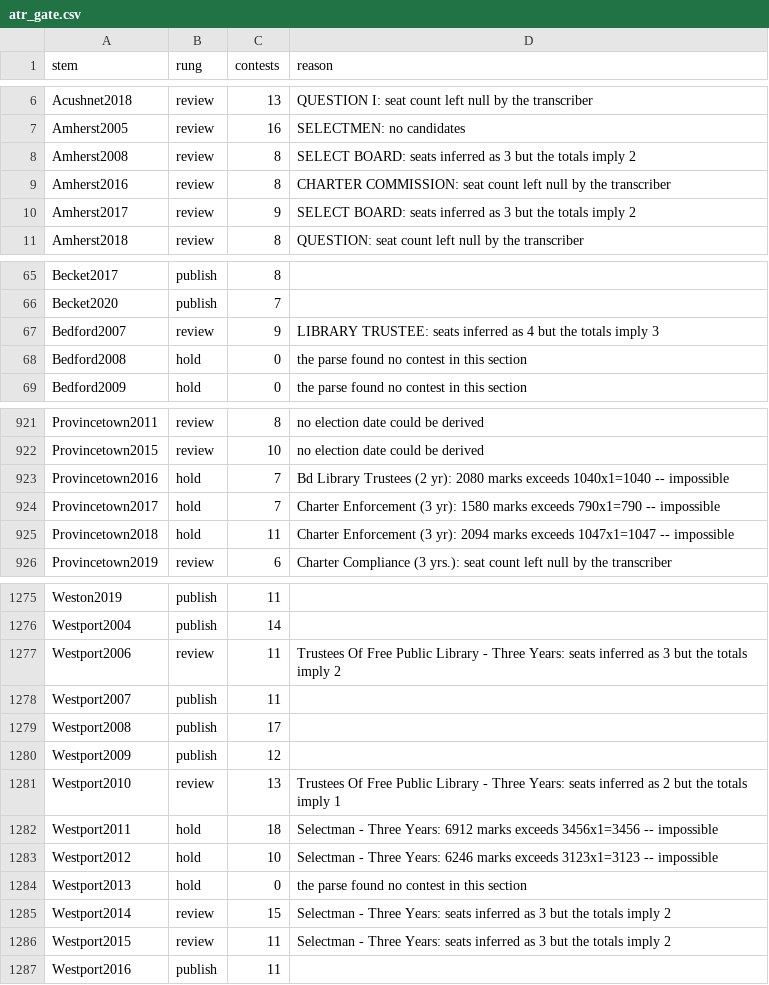
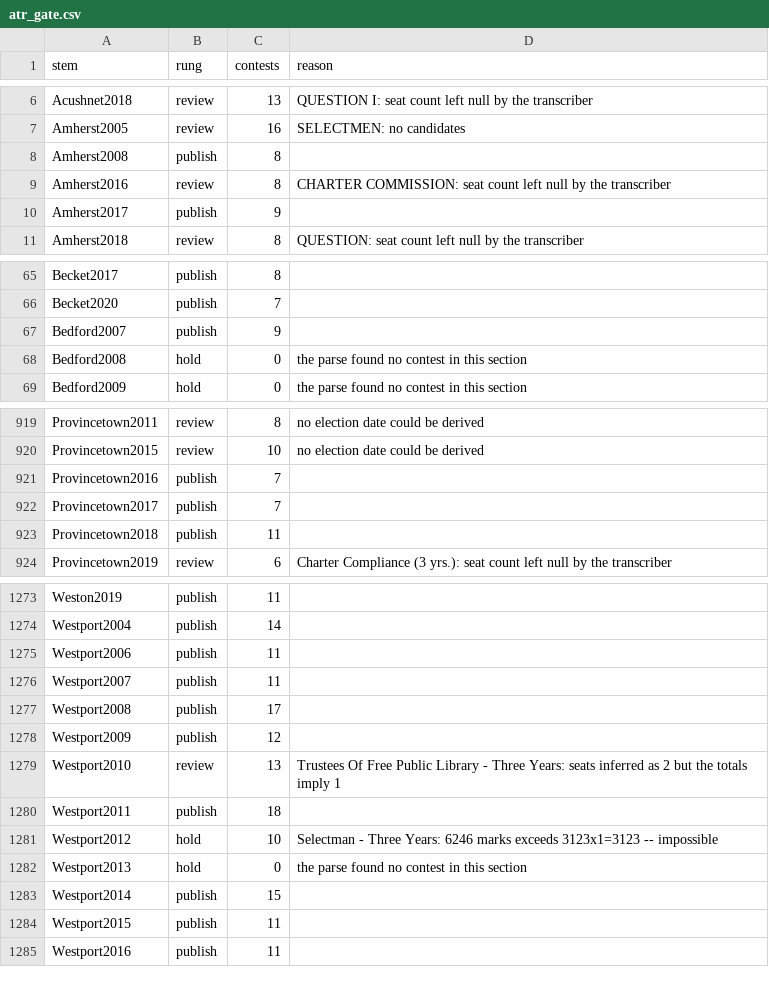
Before and after one commit to JamesNicholsWorley/muni-harvest, a CSV file: qa/reference/atr_gate.csv, drawn as a sheet; only a part is shown, gaps mark what is left out; the diff covers the shown part only.

```diff
--- a/qa/reference/atr_gate.csv
+++ b/qa/reference/atr_gate.csv
@@ -7,5 +7,5 @@ Acushnet2018,review,13,QUESTION I: seat count left null by the transcriber
 Amherst2005,review,16,SELECTMEN: no candidates
-Amherst2008,review,8,SELECT BOARD: seats inferred as 3 but the totals imply 2
+Amherst2008,publish,8,
 Amherst2016,review,8,CHARTER COMMISSION: seat count left null by the transcriber
-Amherst2017,review,9,SELECT BOARD: seats inferred as 3 but the totals imply 2
+Amherst2017,publish,9,
 Amherst2018,review,8,QUESTION: seat count left null by the transcriber
@@ -66,3 +66,3 @@ Becket2017,publish,8,
 Becket2020,publish,7,
-Bedford2007,review,9,LIBRARY TRUSTEE: seats inferred as 4 but the totals imply 3
+Bedford2007,publish,9,
 Bedford2008,hold,0,the parse found no contest in this section
@@ -922,5 +920,5 @@ Provincetown2011,review,8,no election date could be derived
 Provincetown2015,review,10,no election date could be derived
-Provincetown2016,hold,7,Bd Library Trustees (2 yr): 2080 marks exceeds 1040x1=1040 -- impossible
-Provincetown2017,hold,7,Charter Enforcement (3 yr): 1580 marks exceeds 790x1=790 -- impossible
-Provincetown2018,hold,11,Charter Enforcement (3 yr): 2094 marks exceeds 1047x1=1047 -- impossible
+Provincetown2016,publish,7,
+Provincetown2017,publish,7,
+Provincetown2018,publish,11,
 Provincetown2019,review,6,Charter Compliance (3 yrs.): seat count left null by the transcriber
@@ -1276,3 +1274,3 @@ Weston2019,publish,11,
 Westport2004,publish,14,
-Westport2006,review,11,Trustees Of Free Public Library - Three Years: seats inferred as 3 but the totals imply 2
+Westport2006,publish,11,
 Westport2007,publish,11,
@@ -1281,7 +1279,7 @@ Westport2009,publish,12,
 Westport2010,review,13,Trustees Of Free Public Library - Three Years: seats inferred as 2 but the totals imply 1
-Westport2011,hold,18,Selectman - Three Years: 6912 marks exceeds 3456x1=3456 -- impossible
+Westport2011,publish,18,
 Westport2012,hold,10,Selectman - Three Years: 6246 marks exceeds 3123x1=3123 -- impossible
 Westport2013,hold,0,the parse found no contest in this section
-Westport2014,review,15,Selectman - Three Years: seats inferred as 3 but the totals imply 2
-Westport2015,review,11,Selectman - Three Years: seats inferred as 3 but the totals imply 2
+Westport2014,publish,15,
+Westport2015,publish,11,
 Westport2016,publish,11,
```
Also changed, not shown: 2 removed rows and 77 edited cells elsewhere in this file, 4 other files.
